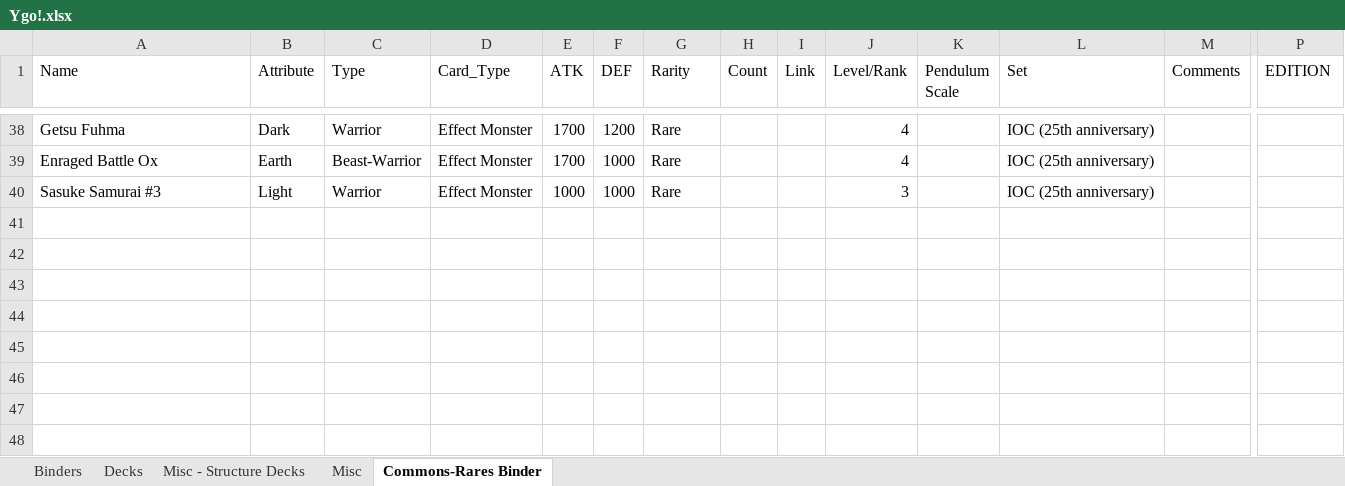
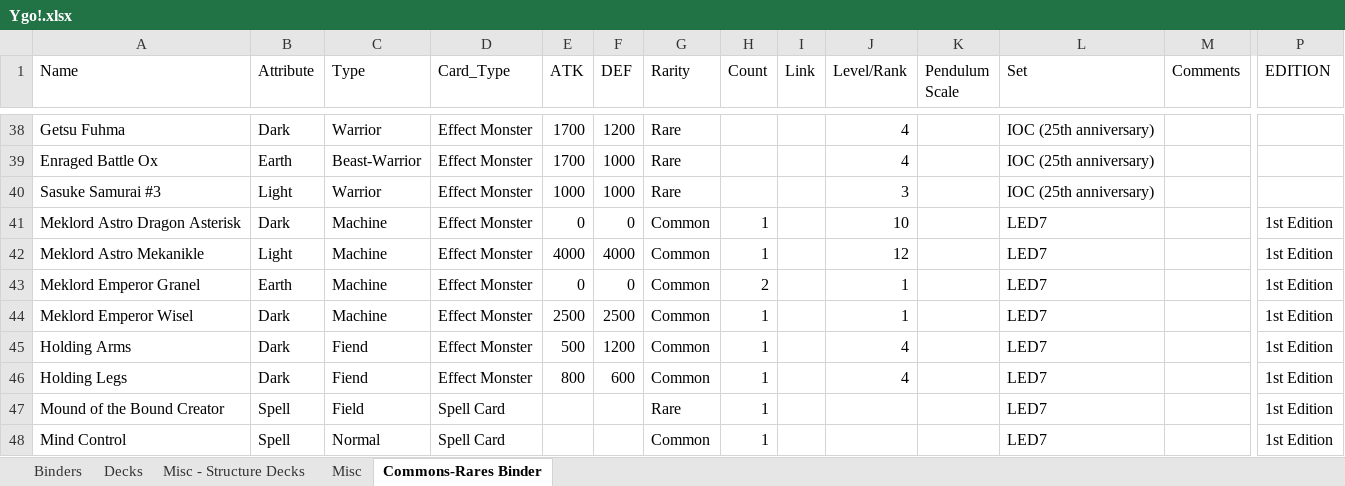
Before and after one commit to lefteris1999/myYugiohCollection, an Excel workbook: data/Ygo!.xlsx, sheet Commons-Rares Binder, drawn as a sheet; only a part is shown, gaps mark what is left out; values as stored, in another font and other column widths than the file's, no borders; rows hold the shown columns only; the diff names each change by its address in the sheet, - before the commit and + after, or states it on an @@ line.

```diff
--- a/data/Ygo!.xlsx (sheet Commons-Rares Binder)
+++ b/data/Ygo!.xlsx (sheet Commons-Rares Binder)
+row 41: Meklord Astro Dragon Asterisk | Dark | Machine | Effect Monster | 0 | 0 | Common | 1 |  | 10 |  | LED7 |  | 1st Edition
+row 42: Meklord Astro Mekanikle | Light | Machine | Effect Monster | 4000 | 4000 | Common | 1 |  | 12 |  | LED7 |  | 1st Edition
+row 43: Meklord Emperor Granel | Earth | Machine | Effect Monster | 0 | 0 | Common | 2 |  | 1 |  | LED7 |  | 1st Edition
+row 44: Meklord Emperor Wisel | Dark | Machine | Effect Monster | 2500 | 2500 | Common | 1 |  | 1 |  | LED7 |  | 1st Edition
+row 45: Holding Arms | Dark | Fiend | Effect Monster | 500 | 1200 | Common | 1 |  | 4 |  | LED7 |  | 1st Edition
+row 46: Holding Legs | Dark | Fiend | Effect Monster | 800 | 600 | Common | 1 |  | 4 |  | LED7 |  | 1st Edition
+row 47: Mound of the Bound Creator | Spell | Field | Spell Card |  |  | Rare | 1 |  |  |  | LED7 |  | 1st Edition
+row 48: Mind Control | Spell | Normal | Spell Card |  |  | Common | 1 |  |  |  | LED7 |  | 1st Edition
```
Also changed, not shown: sheet Binders, sheet Misc, sheet Decks, data/Sell_Ygo!.xlsx, 2 other files.
